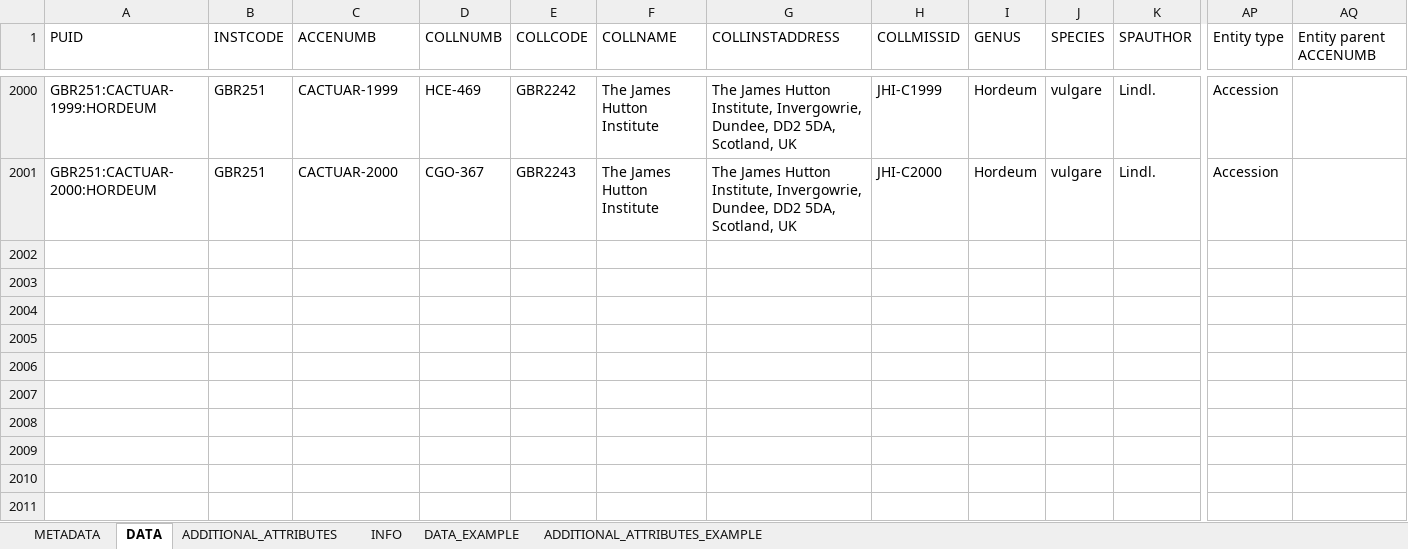
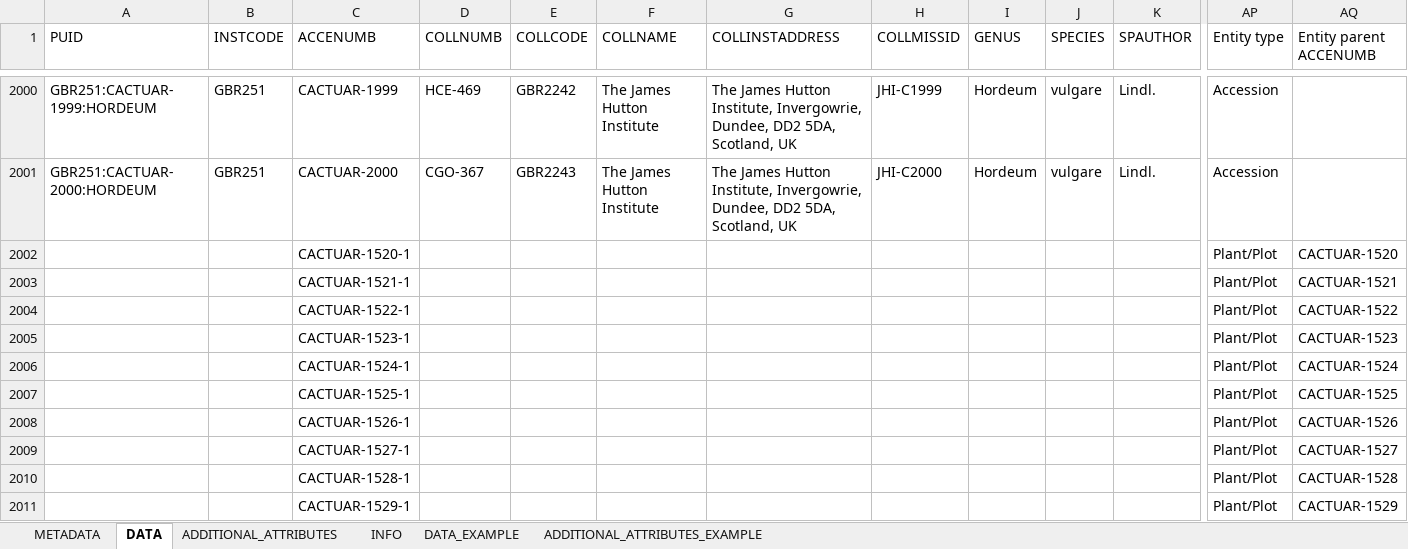
Before and after one commit to germinateplatform/germinate, an Excel workbook: datatemplates/example-germplasm-mcpd.xlsx, sheet DATA, drawn as a sheet; only a part is shown, gaps mark what is left out; values as stored, in another font and other column widths than the file's, no borders; table styles not drawn; rows hold the shown columns only; the diff names each change by its address in the sheet, - before the commit and + after, or states it on an @@ line.

Commit message:
- CHG: Updated tests to cover other entity levels during MCPD import.

```diff
--- a/datatemplates/example-germplasm-mcpd.xlsx (sheet DATA)
+++ b/datatemplates/example-germplasm-mcpd.xlsx (sheet DATA)
+row 2002:  |  | CACTUAR-1520-1 |  |  |  |  |  |  |  |  | Plant/Plot | CACTUAR-1520
+row 2003:  |  | CACTUAR-1521-1 |  |  |  |  |  |  |  |  | Plant/Plot | CACTUAR-1521
+row 2004:  |  | CACTUAR-1522-1 |  |  |  |  |  |  |  |  | Plant/Plot | CACTUAR-1522
+row 2005:  |  | CACTUAR-1523-1 |  |  |  |  |  |  |  |  | Plant/Plot | CACTUAR-1523
+row 2006:  |  | CACTUAR-1524-1 |  |  |  |  |  |  |  |  | Plant/Plot | CACTUAR-1524
+row 2007:  |  | CACTUAR-1525-1 |  |  |  |  |  |  |  |  | Plant/Plot | CACTUAR-1525
+row 2008:  |  | CACTUAR-1526-1 |  |  |  |  |  |  |  |  | Plant/Plot | CACTUAR-1526
+row 2009:  |  | CACTUAR-1527-1 |  |  |  |  |  |  |  |  | Plant/Plot | CACTUAR-1527
+row 2010:  |  | CACTUAR-1528-1 |  |  |  |  |  |  |  |  | Plant/Plot | CACTUAR-1528
+row 2011:  |  | CACTUAR-1529-1 |  |  |  |  |  |  |  |  | Plant/Plot | CACTUAR-1529
```
Also changed, not shown: datatemplates/example-compound-data.xlsx, datatemplates/example-pedigree-data.xlsx, 3 other files.
